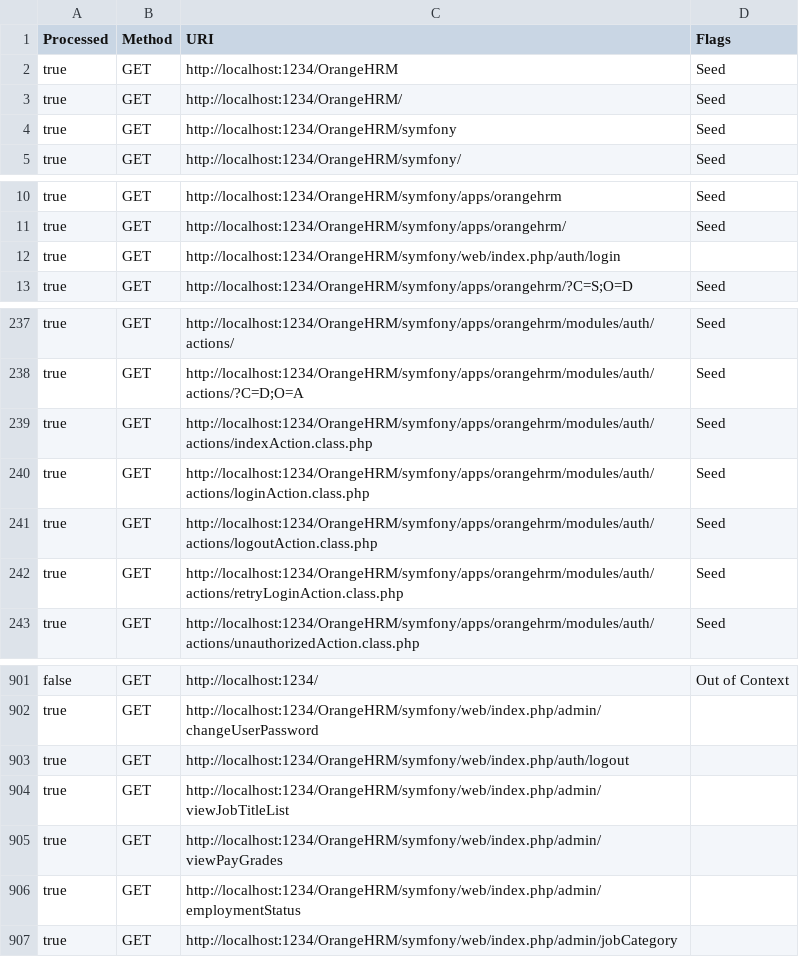
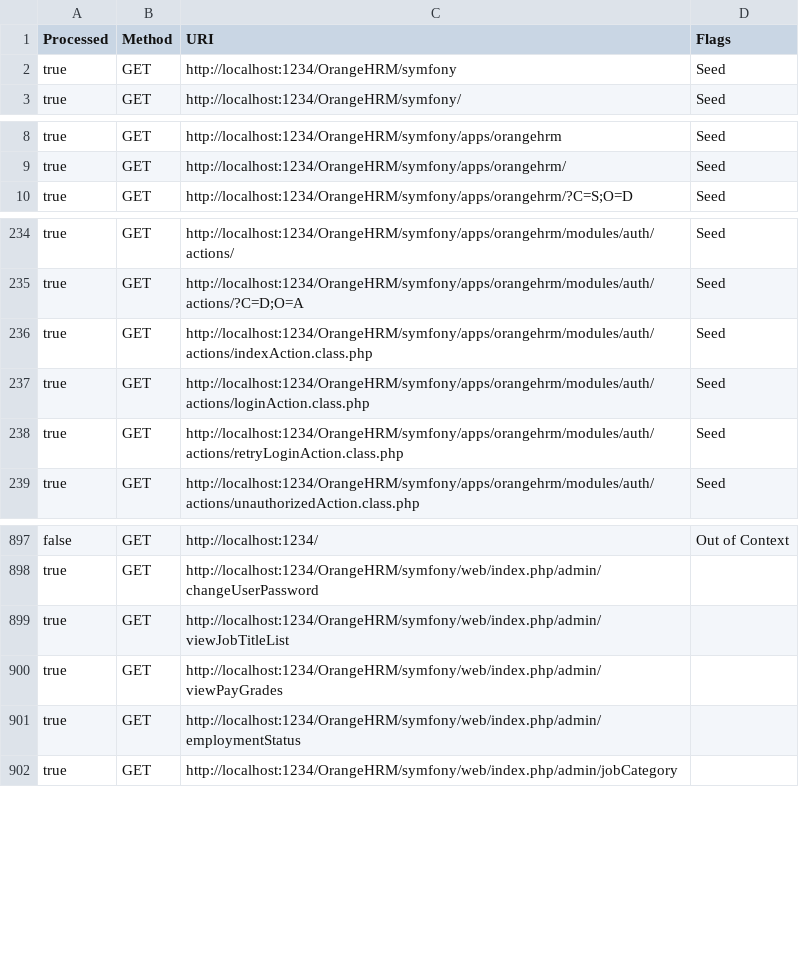
Before and after one commit to nathanmizzi/Thesis-Code, a CSV file: utils/websiteLinks/Orange_HRM.csv, drawn as a sheet; only a part is shown, gaps mark what is left out; the diff names each change by its address in the sheet, - before the commit and + after, or states it on an @@ line.

```diff
--- a/utils/websiteLinks/Orange_HRM.csv
+++ b/utils/websiteLinks/Orange_HRM.csv
-row 2: true | GET | http://localhost:1234/OrangeHRM | Seed
-row 3: true | GET | http://localhost:1234/OrangeHRM/ | Seed
-row 12: true | GET | http://localhost:1234/OrangeHRM/symfony/web/index.php/auth/login
-row 241: true | GET | http://localhost:1234/OrangeHRM/symfony/apps/orangehrm/modules/auth/actions/logoutAction.class.php | Seed
-row 903: true | GET | http://localhost:1234/OrangeHRM/symfony/web/index.php/auth/logout
```
Also changed, not shown: utils/websiteLinks/Mutillidae.csv, utils/websiteLinks/Webgoat.csv, 15 other files.
